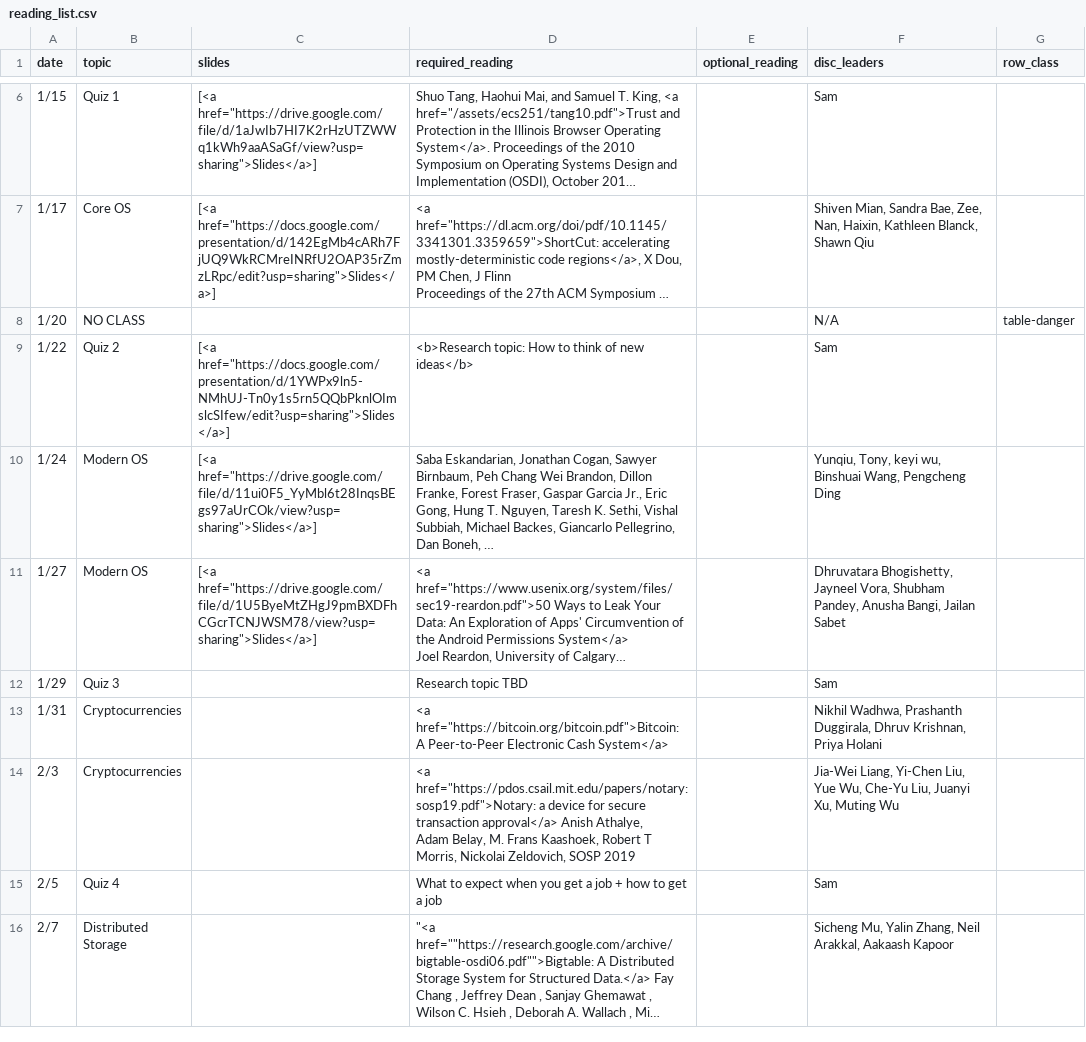
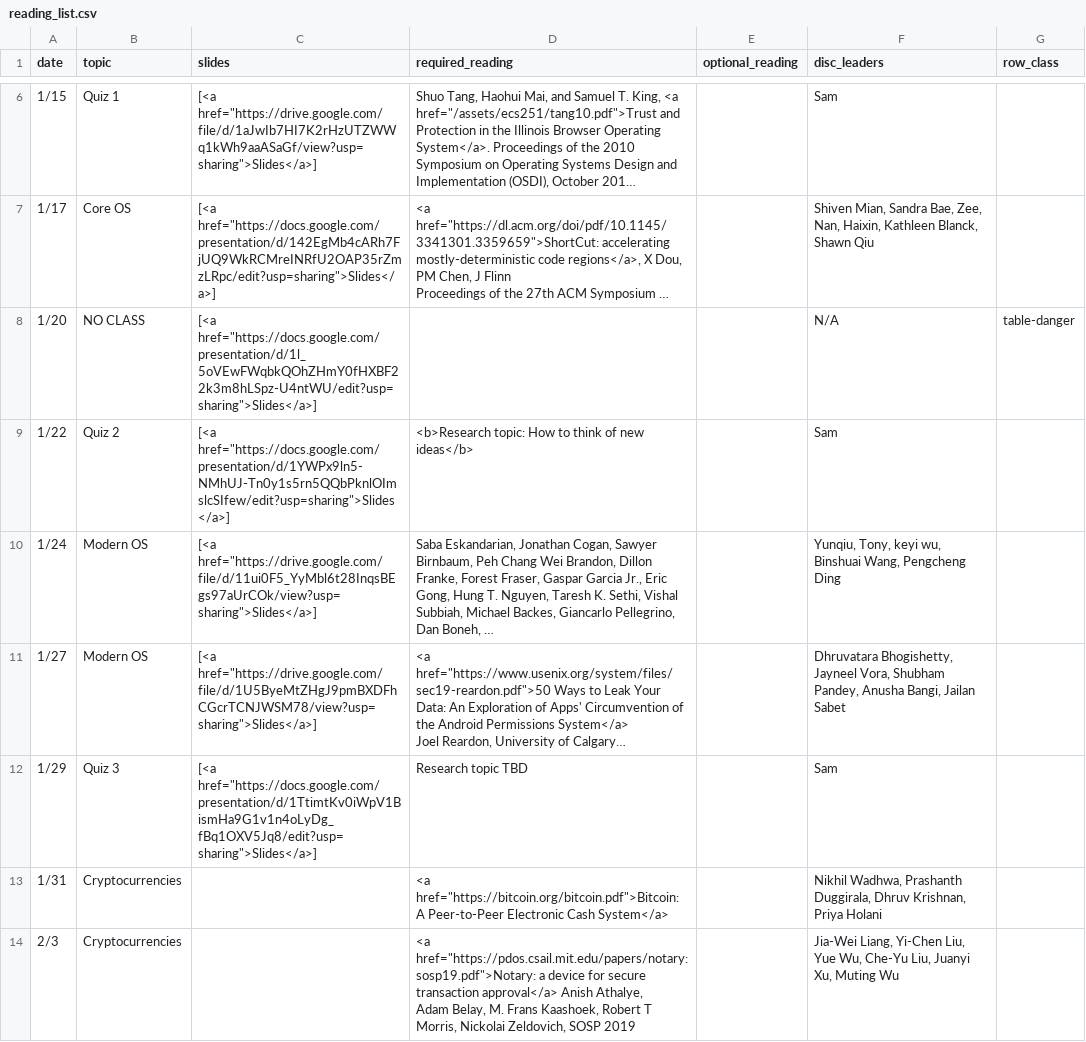
Before and after one commit to kingst/kingst-ucdavis, a CSV file: classes/w20-ecs251/reading_list.csv, drawn as a sheet; only a part is shown, gaps mark what is left out; the shorter side is filled out with more unchanged rows; long unchanged cells end in …; the diff covers the shown part only; the diff names each change by its address in the sheet, - before the commit and + after, or states it on an @@ line.

Commit message:
Add slides to reading list

```diff
--- a/classes/w20-ecs251/reading_list.csv
+++ b/classes/w20-ecs251/reading_list.csv
-C8 (slides): (empty)
+C8 (slides): [<a href="https://docs.google.com/presentation/d/1l_5oVEwFWqbkQOhZHmY0fHXBF22k3m8hLSpz-U4ntWU/edit?usp=sharing">Slides</a>]
-C12 (slides): (empty)
+C12 (slides): [<a href="https://docs.google.com/presentation/d/1TtimtKv0iWpV1BismHa9G1v1n4oLyDg_fBq1OXV5Jq8/edit?usp=sharing">Slides</a>]
```
Also changed, not shown: 1 edited cell elsewhere in this file.
